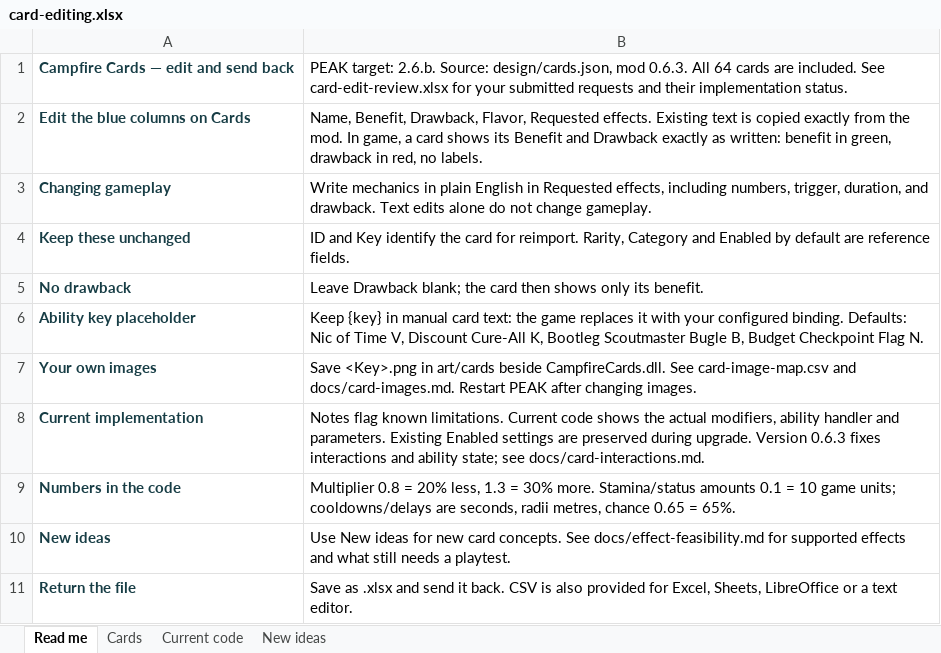
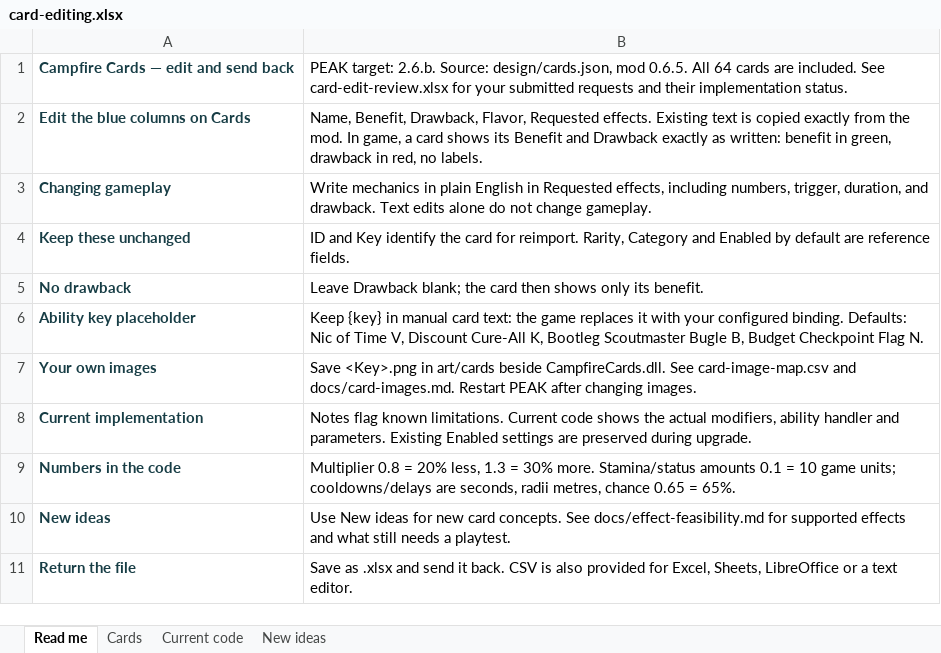
Before and after one commit to NotNic182/PeakCampfireCards, an Excel workbook: design/editable/card-editing.xlsx, sheet Read me, drawn as a sheet; values as stored, in another font and other column widths than the file's, no borders; the diff names each change by its address in the sheet, - before the commit and + after, or states it on an @@ line.

```diff
--- a/design/editable/card-editing.xlsx (sheet Read me)
+++ b/design/editable/card-editing.xlsx (sheet Read me)
-B1: …design/cards.json, mod 0.6.3. All 64…
+B1: …design/cards.json, mod 0.6.5. All 64…
-B8: …during upgrade. Version 0.6.3 fixes interactions and ability state; see docs/card-interactions.md.
+B8: …during upgrade.
```
Also changed, not shown: sheet Cards, sheet Current code, 35 other files.
